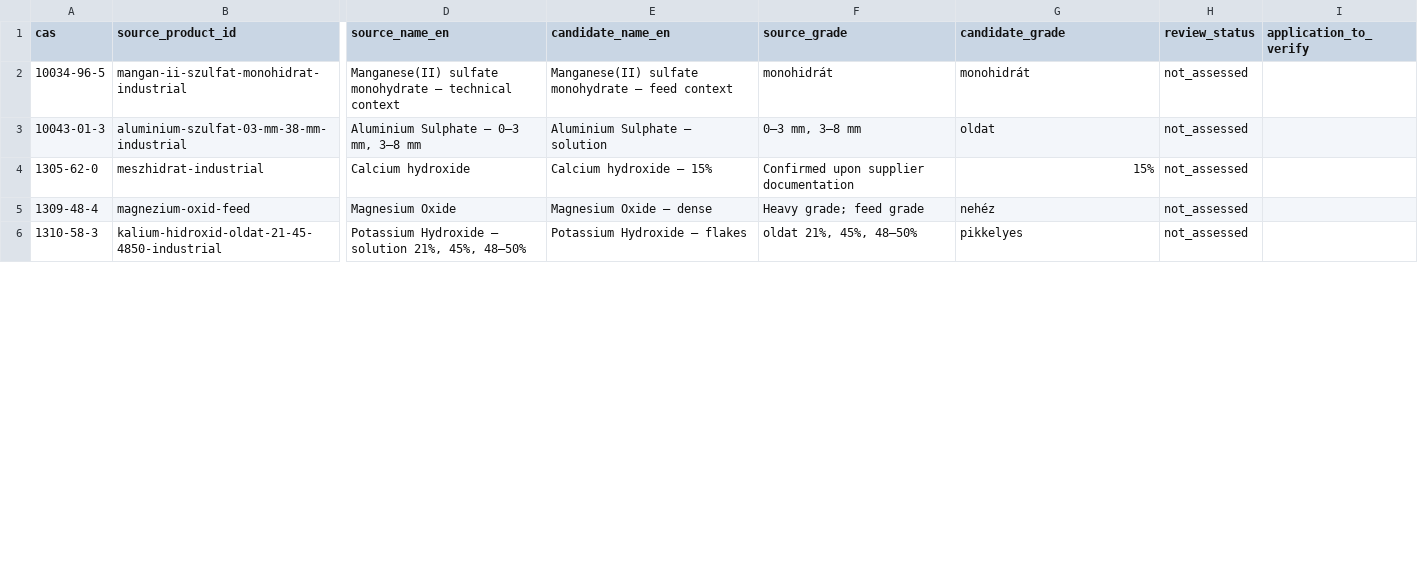
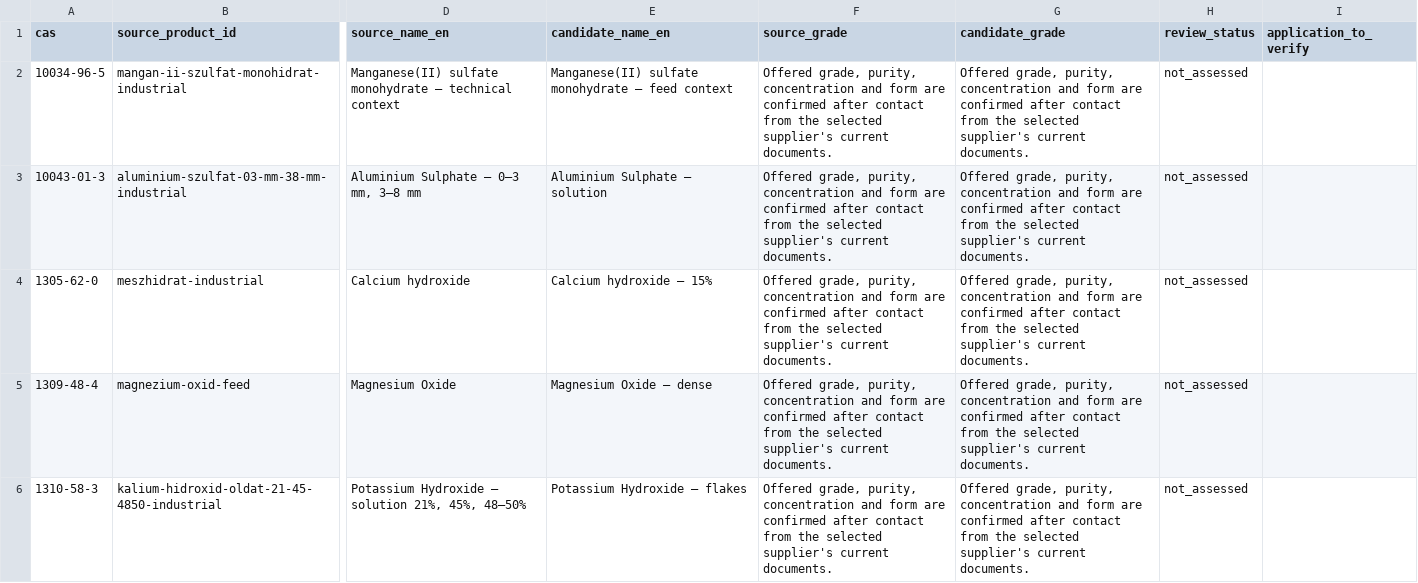
Before and after one commit to strangerfake01/RawMaterialsTrade, a CSV file: reports/same-cas-review-queue.csv, drawn as a sheet; only a part is shown, gaps mark what is left out; the diff covers the shown part only; the diff names each change by its address in the sheet, - before the commit and + after, or states it on an @@ line.

Commit message:
fix(trust): regenerate same-CAS candidate queue without unverified grades

```diff
--- a/reports/same-cas-review-queue.csv
+++ b/reports/same-cas-review-queue.csv
-F2 (source_grade): monohidrát
+F2 (source_grade): Offered grade, purity, concentration and form are confirmed after contact from the selected supplier's current documents.
-G2 (candidate_grade): monohidrát
+G2 (candidate_grade): Offered grade, purity, concentration and form are confirmed after contact from the selected supplier's current documents.
-F3 (source_grade): 0–3 mm, 3–8 mm
+F3 (source_grade): Offered grade, purity, concentration and form are confirmed after contact from the selected supplier's current documents.
-G3 (candidate_grade): oldat
+G3 (candidate_grade): Offered grade, purity, concentration and form are confirmed after contact from the selected supplier's current documents.
-F4 (source_grade): Confirmed upon supplier documentation
+F4 (source_grade): Offered grade, purity, concentration and form are confirmed after contact from the selected supplier's current documents.
-G4 (candidate_grade): 15%
+G4 (candidate_grade): Offered grade, purity, concentration and form are confirmed after contact from the selected supplier's current documents.
-F5 (source_grade): Heavy grade; feed grade
+F5 (source_grade): Offered grade, purity, concentration and form are confirmed after contact from the selected supplier's current documents.
-G5 (candidate_grade): nehéz
+G5 (candidate_grade): Offered grade, purity, concentration and form are confirmed after contact from the selected supplier's current documents.
-F6 (source_grade): oldat 21%, 45%, 48–50%
+F6 (source_grade): Offered grade, purity, concentration and form are confirmed after contact from the selected supplier's current documents.
-G6 (candidate_grade): pikkelyes
+G6 (candidate_grade): Offered grade, purity, concentration and form are confirmed after contact from the selected supplier's current documents.
```
Also changed, not shown: 36 edited cells elsewhere in this file.
